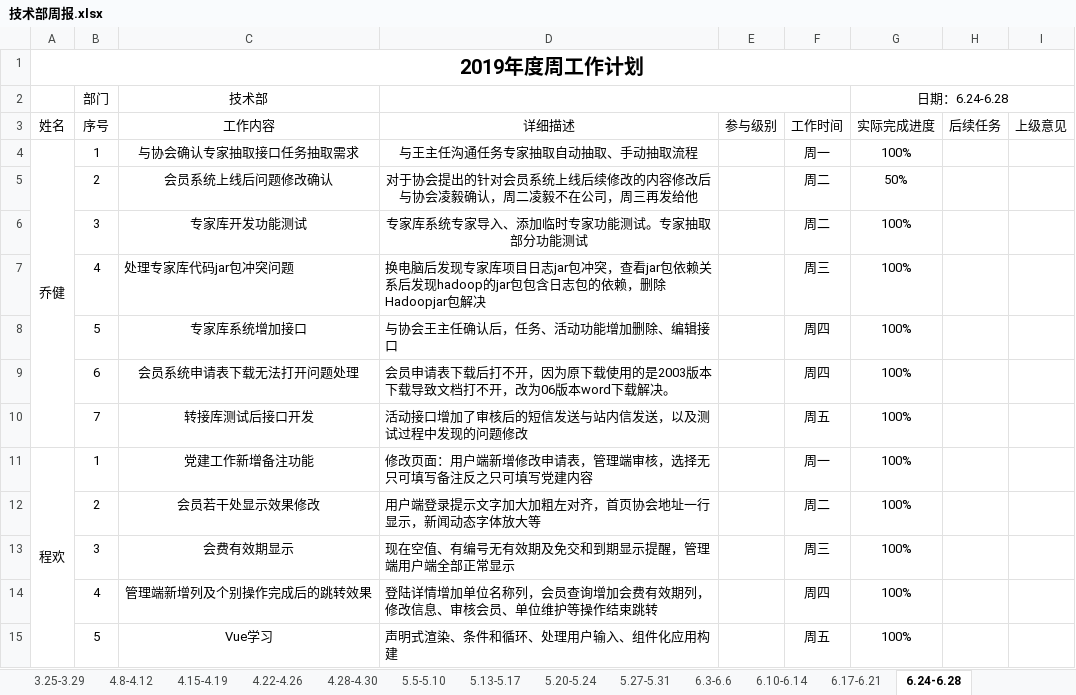
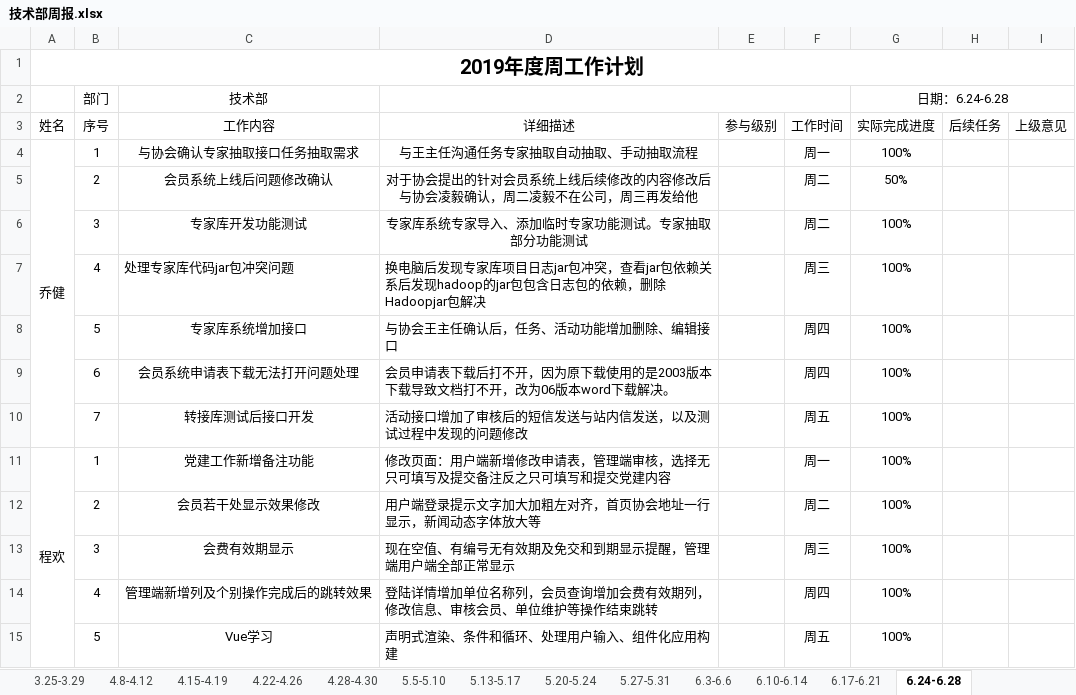
Before and after one commit to qiaojian0907/weekReport, an Excel workbook: 技术部周报.xlsx, sheet 6.24-6.28, drawn as a sheet; values as stored, in another font and other column widths than the file's, no borders; the diff names each change by its address in the sheet, - before the commit and + after, or states it on an @@ line.

Commit message:
chweekreport

```diff
--- a/技术部周报.xlsx (sheet 6.24-6.28)
+++ b/技术部周报.xlsx (sheet 6.24-6.28)
-D11: 修改页面：用户端新增修改申请表，管理端审核，选择无只可填写备注反之只可填写党建内容
+D11: 修改页面：用户端新增修改申请表，管理端审核，选择无只可填写及提交备注反之只可填写和提交党建内容
```
